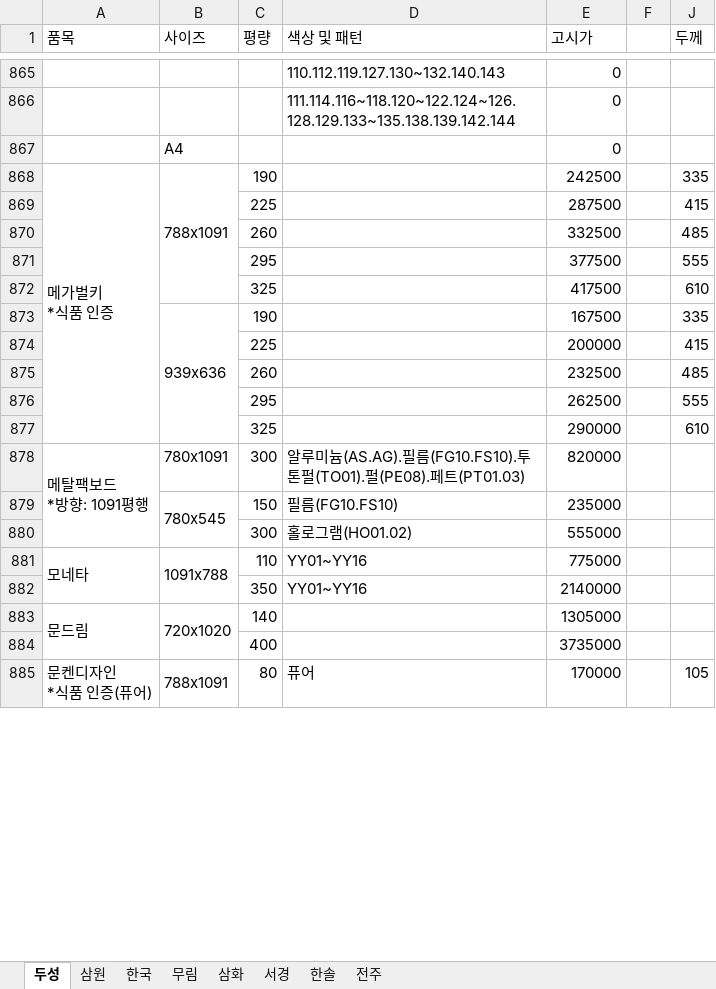
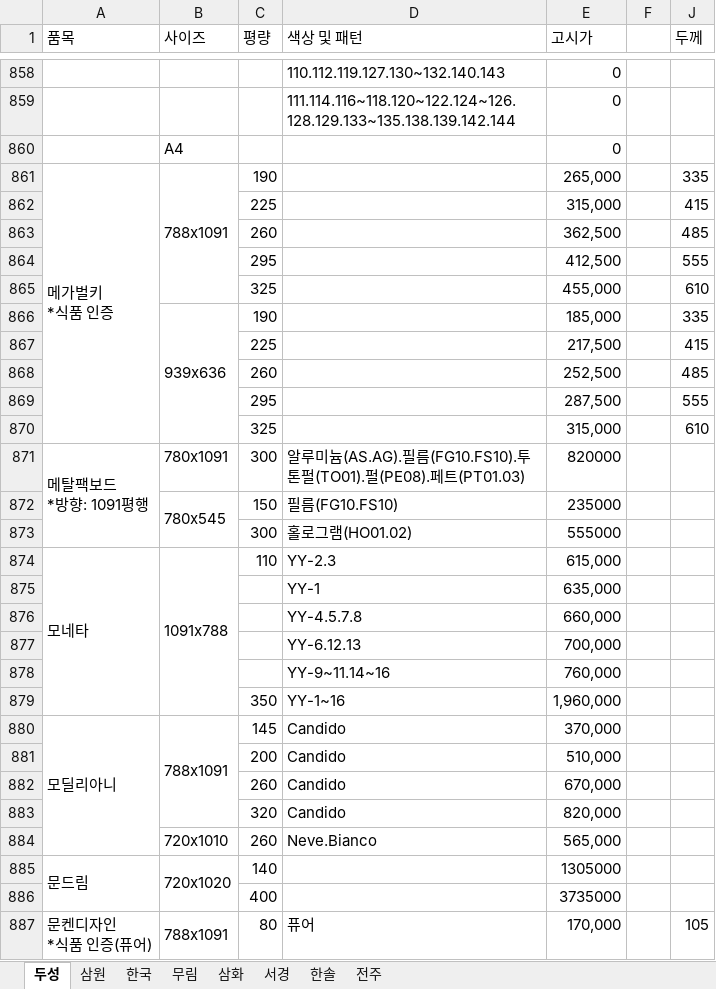
Before and after one commit to goodnotes2/paper, an Excel workbook: search.xlsx, sheet 두성, drawn as a sheet; only a part is shown, gaps mark what is left out; values as stored, in another font and other column widths than the file's, no cell formats; charts and pictures not drawn; removed rows and columns are numbered as before the commit, all else as after; the diff covers the shown part only; the diff names each change by its address in the sheet, - before the commit and + after, or states it on an @@ line.

```diff
--- a/search.xlsx (sheet 두성)
+++ b/search.xlsx (sheet 두성)
-E861 (고시가): 242500
+E861 (고시가): 265,000
-E862 (고시가): 287500
+E862 (고시가): 315,000
-E863 (고시가): 332500
+E863 (고시가): 362,500
-E864 (고시가): 377500
+E864 (고시가): 412,500
-E865 (고시가): 417500
+E865 (고시가): 455,000
-E866 (고시가): 167500
+E866 (고시가): 185,000
-E867 (고시가): 200000
+E867 (고시가): 217,500
-E868 (고시가): 232500
+E868 (고시가): 252,500
-E869 (고시가): 262500
+E869 (고시가): 287,500
-E870 (고시가): 290000
+E870 (고시가): 315,000
-D874 (색상 및 패턴): YY01~YY16
+D874 (색상 및 패턴): YY-2.3
-E874 (고시가): 775000
+E874 (고시가): 615,000
-row 882:  |  | 350 | YY01~YY16 | 2140000
+row 875:  |  |  | YY-1 | 635,000
+row 876:  |  |  | YY-4.5.7.8 | 660,000
+row 877:  |  |  | YY-6.12.13 | 700,000
+row 878:  |  |  | YY-9~11.14~16 | 760,000
+row 879:  |  | 350 | YY-1~16 | 1,960,000
+row 880: 모딜리아니 | 788x1091 | 145 | Candido | 370,000
+row 881:  |  | 200 | Candido | 510,000
+row 882:  |  | 260 | Candido | 670,000
+row 883:  |  | 320 | Candido | 820,000
+row 884:  | 720x1010 | 260 | Neve.Bianco | 565,000
-E887 (고시가): 170000
+E887 (고시가): 170,000
```
Also changed, not shown: other rows of this sheet, sheet 서경, cell formats, formulas that keep their value, hidden cells, charts or pictures.
